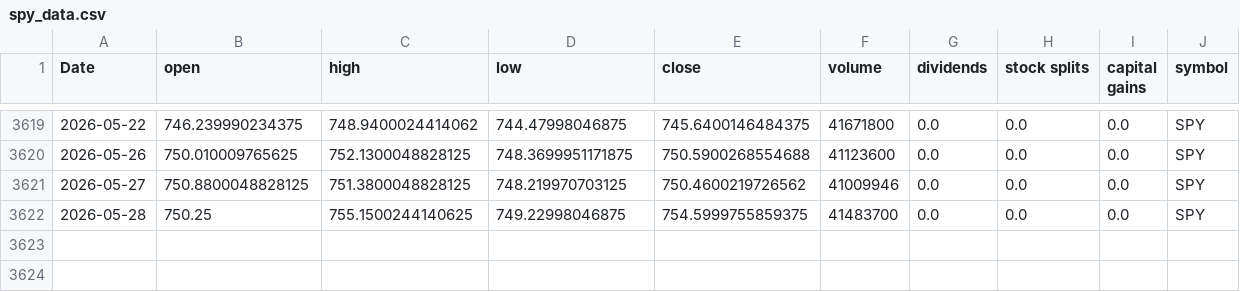
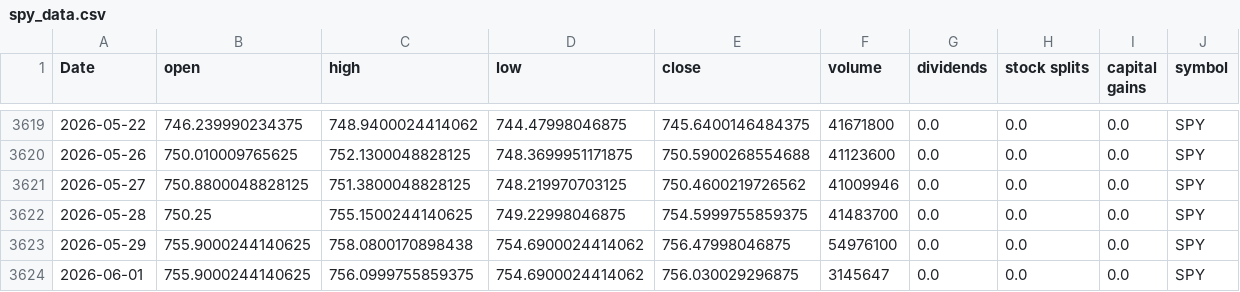
Before and after one commit to Akishai18/Market-Regime, a CSV file: data/spy_data.csv, drawn as a sheet; only a part is shown, gaps mark what is left out; rows hold the shown columns only; the diff names each change by its address in the sheet, - before the commit and + after, or states it on an @@ line.

Commit message:
chore: daily data refresh 2026-06-01

```diff
--- a/data/spy_data.csv
+++ b/data/spy_data.csv
+row 3623: 2026-05-29 | 755.9000244140625 | 758.0800170898438 | 754.6900024414062 | 756.47998046875 | 54976100 | 0.0 | 0.0 | 0.0 | SPY
+row 3624: 2026-06-01 | 755.9000244140625 | 756.0999755859375 | 754.6900024414062 | 756.030029296875 | 3145647 | 0.0 | 0.0 | 0.0 | SPY
```
Also changed, not shown: data/sectors/xlb_data.csv, data/sectors/xlc_data.csv, 46 other files.
